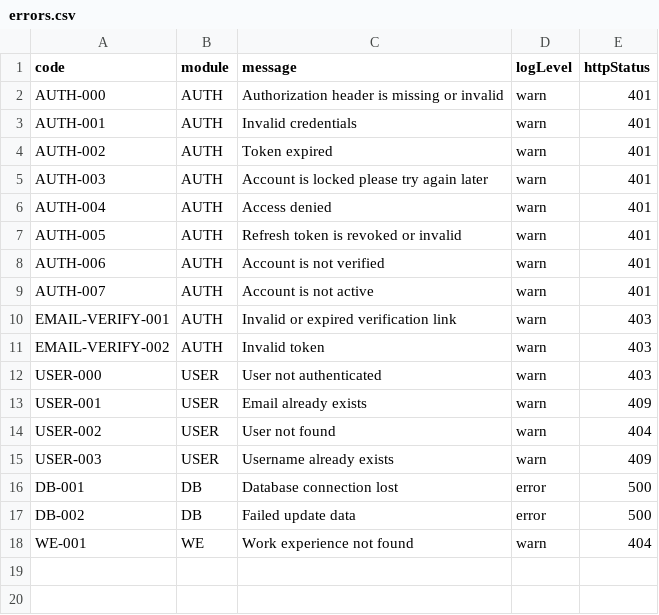
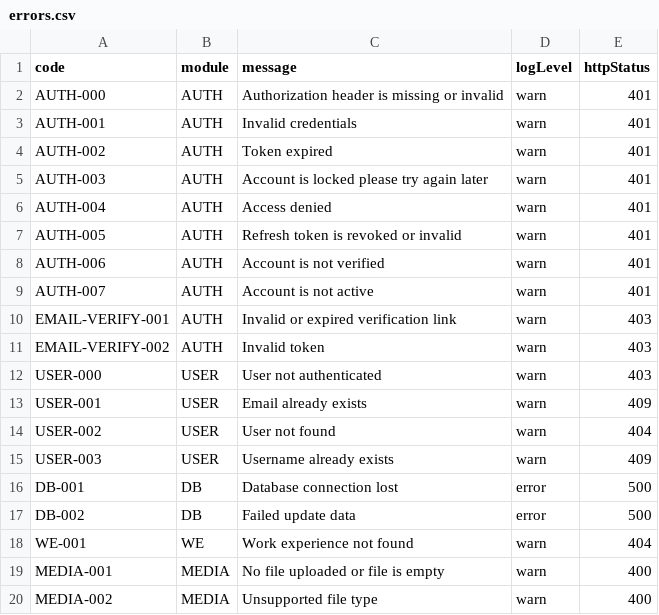
Before and after one commit to tarunawahyudi/portfolio-api, a CSV file: resources/dictionary/errors.csv, drawn as a sheet; the diff names each change by its address in the sheet, - before the commit and + after, or states it on an @@ line.

Commit message:
avatar upload to r2 object storage

```diff
--- a/resources/dictionary/errors.csv
+++ b/resources/dictionary/errors.csv
+row 19: MEDIA-001 | MEDIA | No file uploaded or file is empty | warn | 400
+row 20: MEDIA-002 | MEDIA | Unsupported file type | warn | 400
```
Also changed, not shown: 12 other files.
